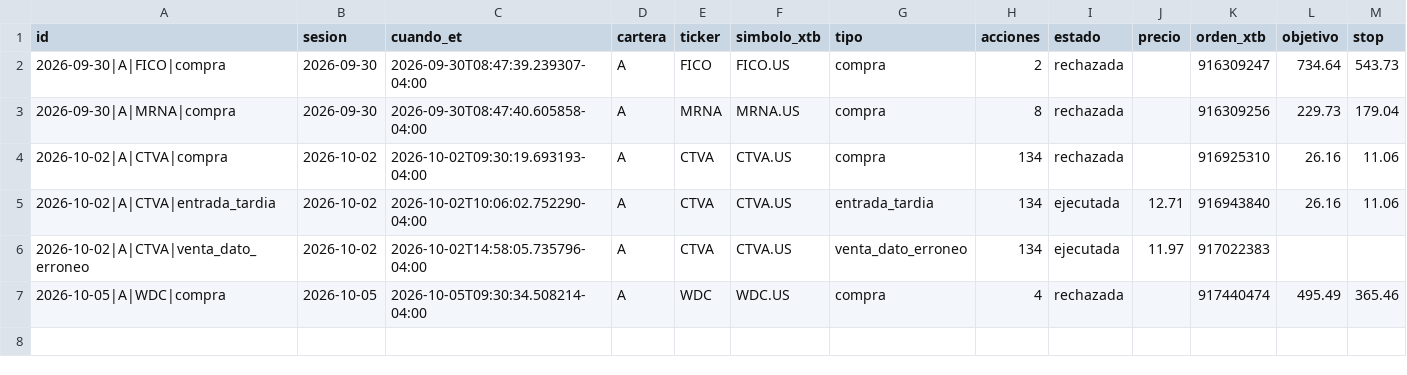
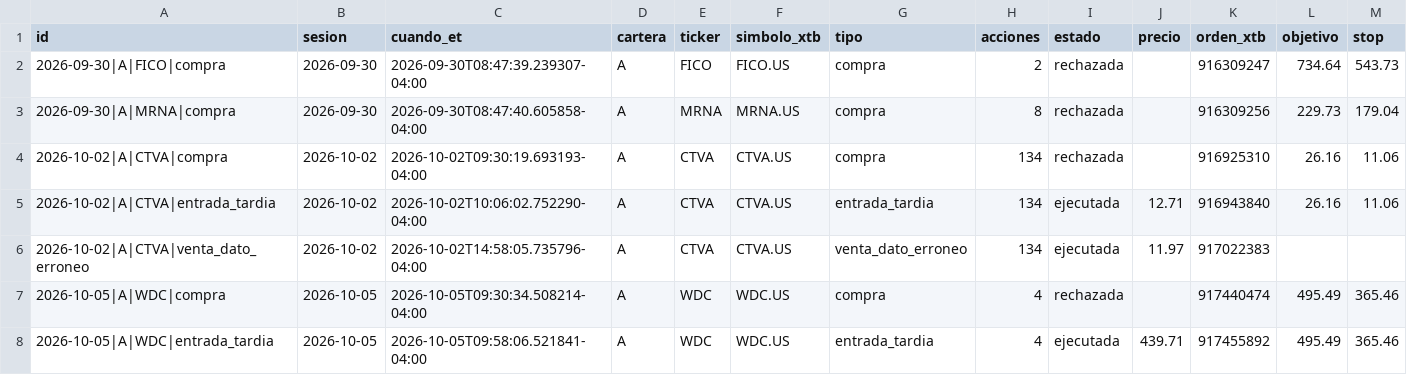
Before and after one commit to sebas1331/centinela-sp500, a CSV file: bitacora_broker.csv, drawn as a sheet; only a part is shown; rows hold the shown columns only; the diff names each change by its address in the sheet, - before the commit and + after, or states it on an @@ line.

```diff
--- a/bitacora_broker.csv
+++ b/bitacora_broker.csv
+row 8: 2026-10-05|A|WDC|entrada_tardia | 2026-10-05 | 2026-10-05T09:58:06.521841-04:00 | A | WDC | WDC.US | entrada_tardia | 4 | ejecutada | 439.71 | 917455892 | 495.49 | 365.46
```
Also changed, not shown: estado/fiabilidad_broker.csv, 2 other files.
